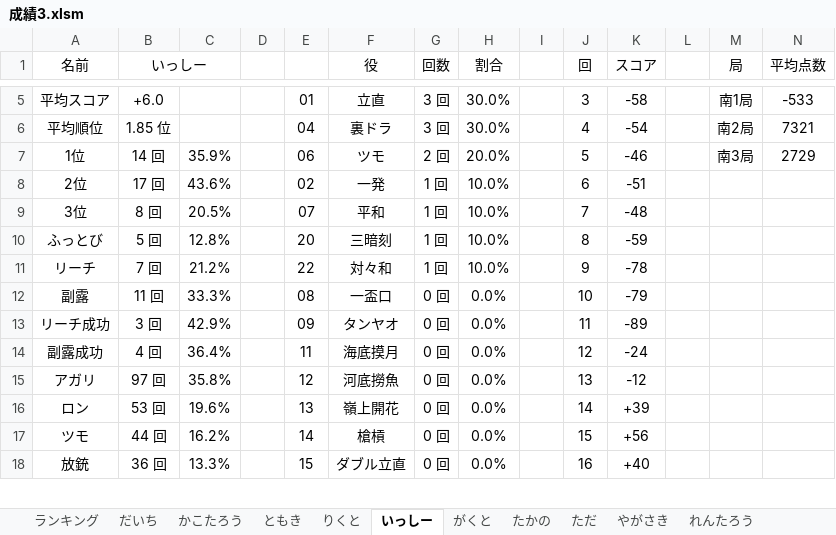
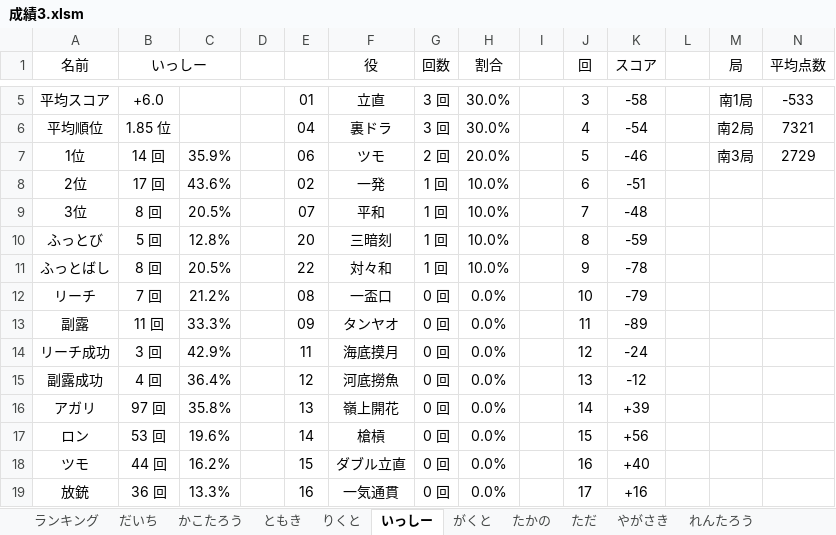
Before and after one commit to daicho/mahjong, an Excel workbook: 三人麻雀/成績3.xlsm, sheet いっしー, drawn as a sheet; only a part is shown, gaps mark what is left out; values as stored, in another font and other column widths than the file's, no borders; charts and pictures not drawn; addresses are those after the commit; rows hold the shown columns only; the diff covers the shown part only; the diff names each change by its address in the sheet, - before the commit and + after, or states it on an @@ line.

Commit message:
ふっとばし率を追加2

```diff
--- a/三人麻雀/成績3.xlsm (sheet いっしー)
+++ b/三人麻雀/成績3.xlsm (sheet いっしー)
-A11 (名前): リーチ
+A11 (名前): ふっとばし
-B11 (いっしー): 7 回
+B11 (いっしー): 8 回
-C11: 21.2%
+C11: 20.5%
+row 12: リーチ | 7 回 | 21.2% |  | 08 | 一盃口 | 0 回 | 0.0% |  | 10 | -79
-E13: 08
+E13: 09
-F13 (役): 一盃口
+F13 (役): タンヤオ
-J13 (回): 10
+J13 (回): 11
-K13 (スコア): -79
+K13 (スコア): -89
-E14: 09
+E14: 11
-F14 (役): タンヤオ
+F14 (役): 海底摸月
-J14 (回): 11
+J14 (回): 12
-K14 (スコア): -89
+K14 (スコア): -24
-E15: 11
+E15: 12
-F15 (役): 海底摸月
+F15 (役): 河底撈魚
-J15 (回): 12
+J15 (回): 13
-K15 (スコア): -24
+K15 (スコア): -12
-E16: 12
+E16: 13
-F16 (役): 河底撈魚
+F16 (役): 嶺上開花
-J16 (回): 13
+J16 (回): 14
-K16 (スコア): -12
+K16 (スコア): +39
-E17: 13
+E17: 14
-F17 (役): 嶺上開花
+F17 (役): 槍槓
-J17 (回): 14
+J17 (回): 15
-K17 (スコア): +39
+K17 (スコア): +56
-E18: 14
+E18: 15
-F18 (役): 槍槓
+F18 (役): ダブル立直
-J18 (回): 15
+J18 (回): 16
-K18 (スコア): +56
+K18 (スコア): +40
-E19: 15
+E19: 16
-F19 (役): ダブル立直
+F19 (役): 一気通貫
-J19 (回): 16
+J19 (回): 17
-K19 (スコア): +40
+K19 (スコア): +16
```
Also changed, not shown: 1 removed row and 20 edited cells elsewhere in this sheet, sheet たかの, sheet りくと, sheet ただ, sheet だいち, sheet れんたろう, sheet ともき, 4 more sheets, formulas that keep their value, charts or pictures, 32 other files.
